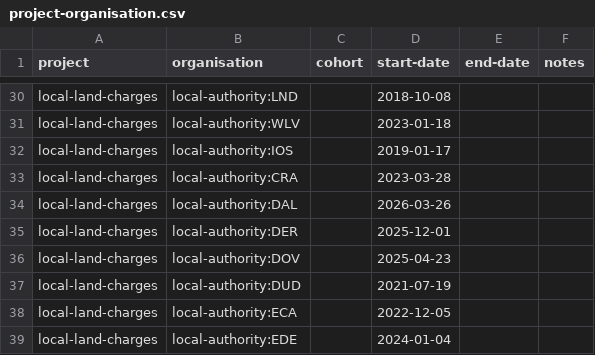
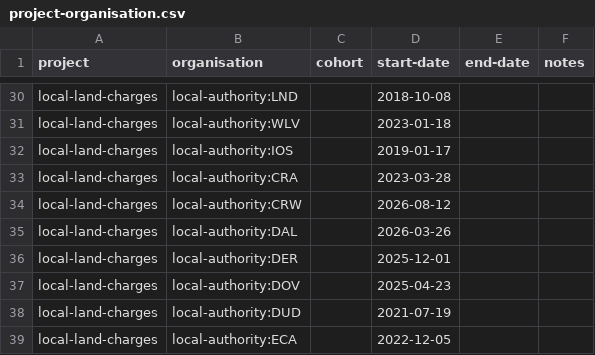
Before and after one commit to digital-land/specification, a CSV file: specification/project-organisation.csv, drawn as a sheet; only a part is shown, gaps mark what is left out; the shorter side is filled out with more unchanged rows; the diff names each change by its address in the sheet, - before the commit and + after, or states it on an @@ line.

Commit message:
Rebuilt specification 2026-07-21

```diff
--- a/specification/project-organisation.csv
+++ b/specification/project-organisation.csv
+row 34: local-land-charges | local-authority:CRW |  | 2026-08-12
```
